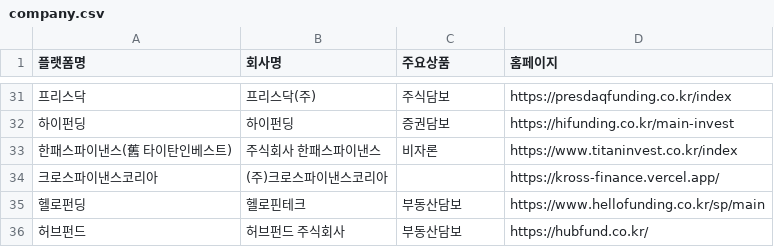
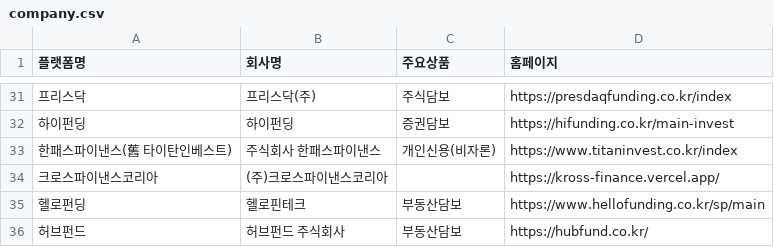
Before and after one commit to polarbearstoty00/mywts_common, a CSV file: p2pboard/company.csv, drawn as a sheet; only a part is shown, gaps mark what is left out; the diff names each change by its address in the sheet, - before the commit and + after, or states it on an @@ line.

Commit message:
Update company.csv

```diff
--- a/p2pboard/company.csv
+++ b/p2pboard/company.csv
-C33 (주요상품): 비자론
+C33 (주요상품): 개인신용(비자론)
```
